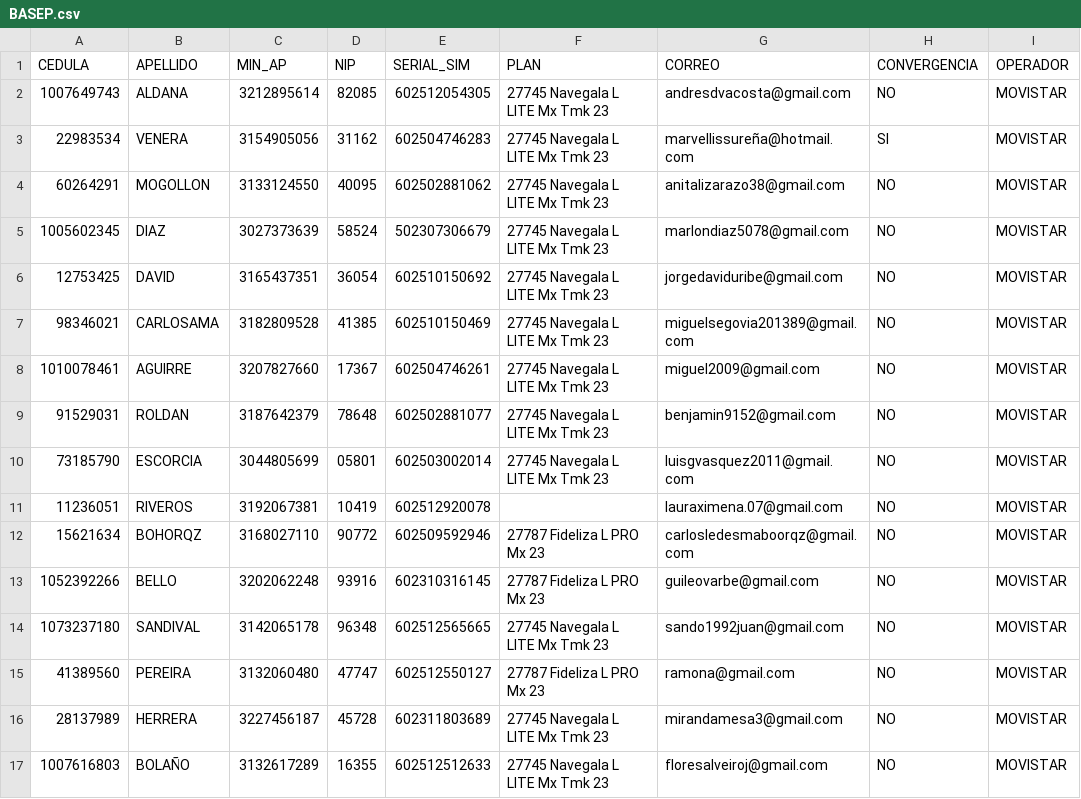
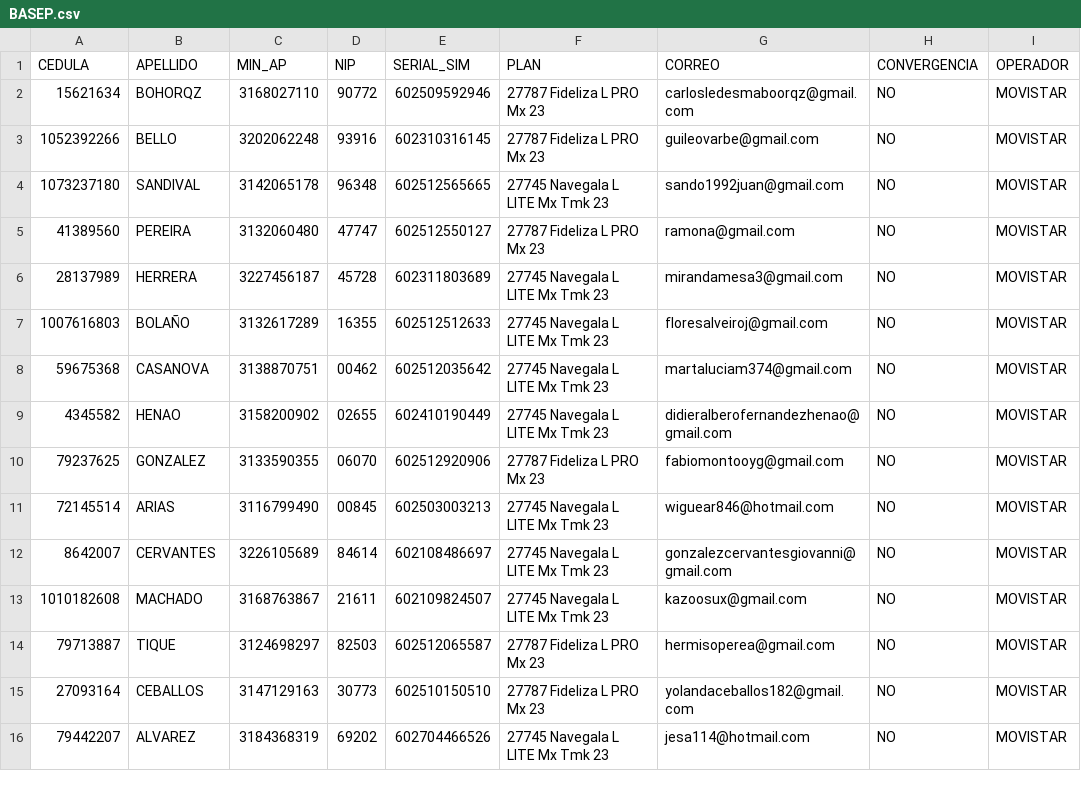
Before and after one commit to andresj4r4millo/onecontact_1, a CSV file: BASEP.csv, drawn as a sheet; only a part is shown; the shorter side is filled out with more unchanged rows.

```diff
--- a/BASEP.csv
+++ b/BASEP.csv
@@ -1,12 +1,2 @@
 CEDULA,APELLIDO,MIN_AP,NIP,SERIAL_SIM,PLAN,CORREO,CONVERGENCIA,OPERADOR
-1007649743,ALDANA,3212895614,82085,602512054305,27745 Navegala L LITE Mx Tmk 23,andresdvacosta@gmail.com,NO,MOVISTAR
-22983534,VENERA,3154905056,31162,602504746283,27745 Navegala L LITE Mx Tmk 23,marvellissureña@hotmail.com,SI,MOVISTAR
-60264291,MOGOLLON,3133124550,40095,602502881062,27745 Navegala L LITE Mx Tmk 23,anitalizarazo38@gmail.com,NO,MOVISTAR
-1005602345,DIAZ,3027373639,58524,502307306679,27745 Navegala L LITE Mx Tmk 23,marlondiaz5078@gmail.com,NO,MOVISTAR
-12753425,DAVID,3165437351,36054,602510150692,27745 Navegala L LITE Mx Tmk 23,jorgedaviduribe@gmail.com,NO,MOVISTAR
-98346021,CARLOSAMA,3182809528,41385,602510150469,27745 Navegala L LITE Mx Tmk 23,miguelsegovia201389@gmail.com,NO,MOVISTAR
-1010078461,AGUIRRE,3207827660,17367,602504746261,27745 Navegala L LITE Mx Tmk 23,miguel2009@gmail.com,NO,MOVISTAR
-91529031,ROLDAN,3187642379,78648,602502881077,27745 Navegala L LITE Mx Tmk 23,benjamin9152@gmail.com,NO,MOVISTAR
-73185790,ESCORCIA,3044805699,05801,602503002014,27745 Navegala L LITE Mx Tmk 23,luisgvasquez2011@gmail.com,NO,MOVISTAR
-11236051,RIVEROS,3192067381,10419,602512920078, ,lauraximena.07@gmail.com,NO,MOVISTAR
 15621634,BOHORQZ,3168027110,90772,602509592946,27787 Fideliza L PRO Mx 23,carlosledesmaboorqz@gmail.com,NO,MOVISTAR
```
Also changed, not shown: 1 other file.
